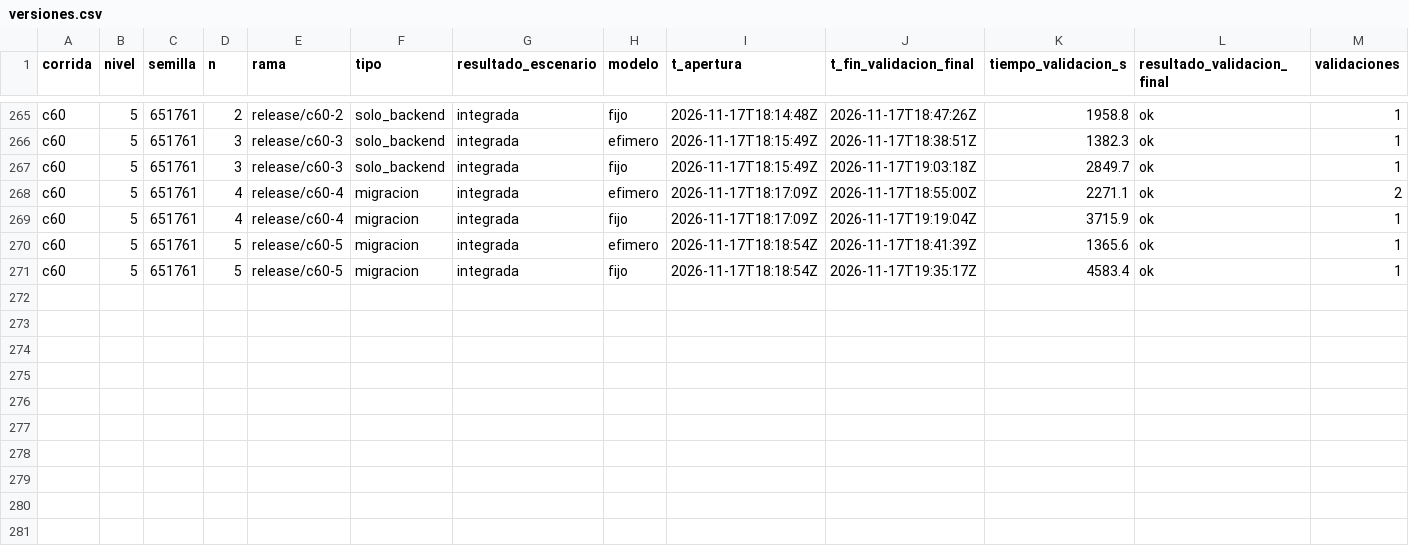
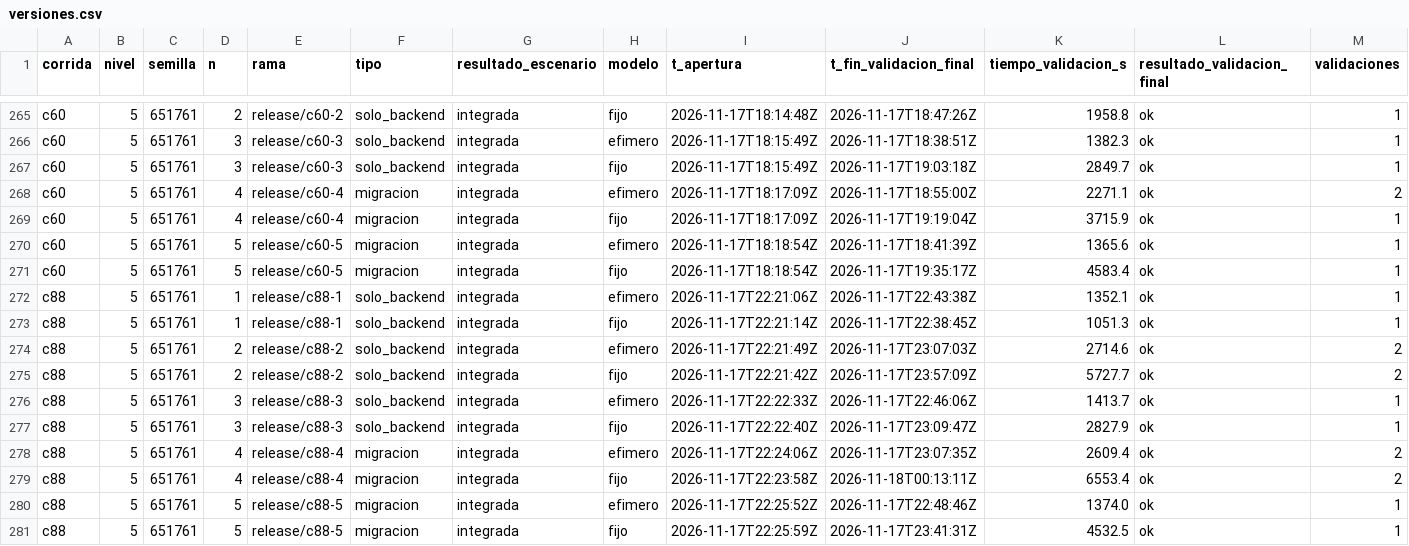
Before and after one commit to tesis-entornos/tesis-generador, a CSV file: datos/versiones.csv, drawn as a sheet; only a part is shown, gaps mark what is left out; rows hold the shown columns only; the diff names each change by its address in the sheet, - before the commit and + after, or states it on an @@ line.

```diff
--- a/datos/versiones.csv
+++ b/datos/versiones.csv
+row 272: c88 | 5 | 651761 | 1 | release/c88-1 | solo_backend | integrada | efimero | 2026-11-17T22:21:06Z | 2026-11-17T22:43:38Z | 1352.1 | ok | 1
+row 273: c88 | 5 | 651761 | 1 | release/c88-1 | solo_backend | integrada | fijo | 2026-11-17T22:21:14Z | 2026-11-17T22:38:45Z | 1051.3 | ok | 1
+row 274: c88 | 5 | 651761 | 2 | release/c88-2 | solo_backend | integrada | efimero | 2026-11-17T22:21:49Z | 2026-11-17T23:07:03Z | 2714.6 | ok | 2
+row 275: c88 | 5 | 651761 | 2 | release/c88-2 | solo_backend | integrada | fijo | 2026-11-17T22:21:42Z | 2026-11-17T23:57:09Z | 5727.7 | ok | 2
+row 276: c88 | 5 | 651761 | 3 | release/c88-3 | solo_backend | integrada | efimero | 2026-11-17T22:22:33Z | 2026-11-17T22:46:06Z | 1413.7 | ok | 1
+row 277: c88 | 5 | 651761 | 3 | release/c88-3 | solo_backend | integrada | fijo | 2026-11-17T22:22:40Z | 2026-11-17T23:09:47Z | 2827.9 | ok | 1
+row 278: c88 | 5 | 651761 | 4 | release/c88-4 | migracion | integrada | efimero | 2026-11-17T22:24:06Z | 2026-11-17T23:07:35Z | 2609.4 | ok | 2
+row 279: c88 | 5 | 651761 | 4 | release/c88-4 | migracion | integrada | fijo | 2026-11-17T22:23:58Z | 2026-11-18T00:13:11Z | 6553.4 | ok | 2
+row 280: c88 | 5 | 651761 | 5 | release/c88-5 | migracion | integrada | efimero | 2026-11-17T22:25:52Z | 2026-11-17T22:48:46Z | 1374.0 | ok | 1
+row 281: c88 | 5 | 651761 | 5 | release/c88-5 | migracion | integrada | fijo | 2026-11-17T22:25:59Z | 2026-11-17T23:41:31Z | 4532.5 | ok | 1
```
Also changed, not shown: datos/corridas.csv, 7 other files.
